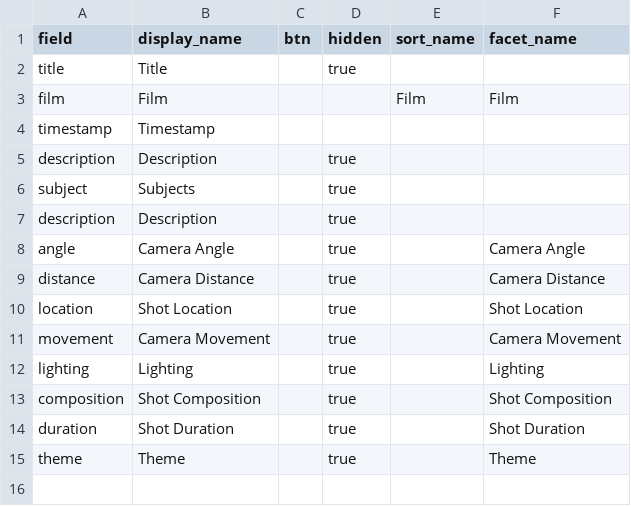
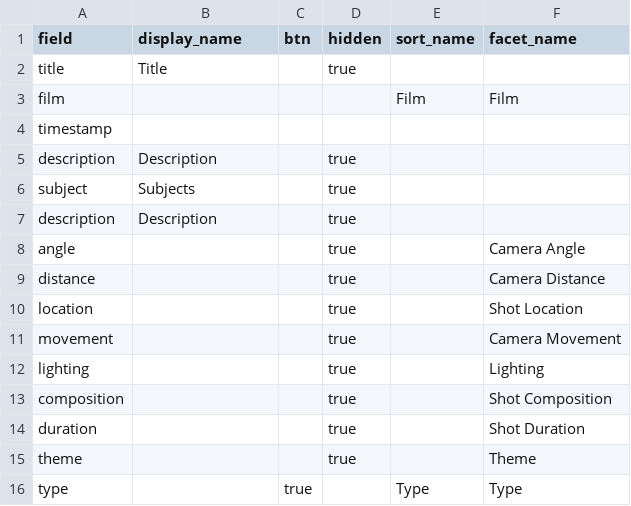
Before and after one commit to digbmc/pt-annotated, a CSV file: _data/config-browse.csv, drawn as a sheet.

Commit message:
small tweaks to browse page and styles

```diff
--- a/_data/config-browse.csv
+++ b/_data/config-browse.csv
@@ -2,4 +2,4 @@ field,display_name,btn,hidden,sort_name,facet_name
 title,Title,,true,,
-film,Film,,,Film,Film
-timestamp,Timestamp,,,,
+film,,,,Film,Film
+timestamp,,,,,
 description,Description,,true,,
@@ -7,9 +7,10 @@ subject,Subjects,,true,,
 description,Description,,true,,
-angle,Camera Angle,,true,,Camera Angle
-distance,Camera Distance,,true,,Camera Distance
-location,Shot Location,,true,,Shot Location
-movement,Camera Movement,,true,,Camera Movement
-lighting,Lighting,,true,,Lighting
-composition,Shot Composition,,true,,Shot Composition
-duration,Shot Duration,,true,,Shot Duration
-theme,Theme,,true,,Theme
+angle,,,true,,Camera Angle
+distance,,,true,,Camera Distance
+location,,,true,,Shot Location
+movement,,,true,,Camera Movement
+lighting,,,true,,Lighting
+composition,,,true,,Shot Composition
+duration,,,true,,Shot Duration
+theme,,,true,,Theme
+type,,true,,Type,Type
```
Also changed, not shown: 5 other files.
